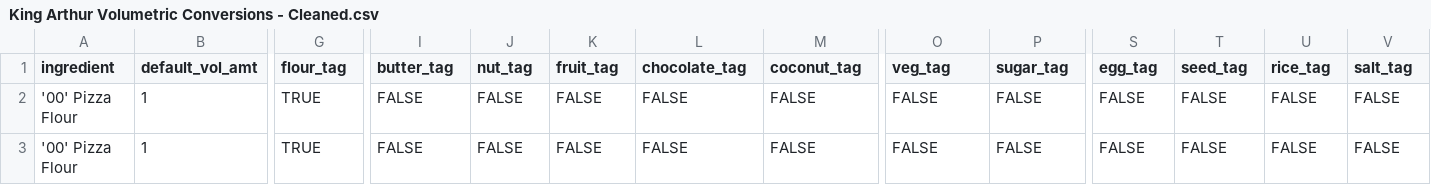
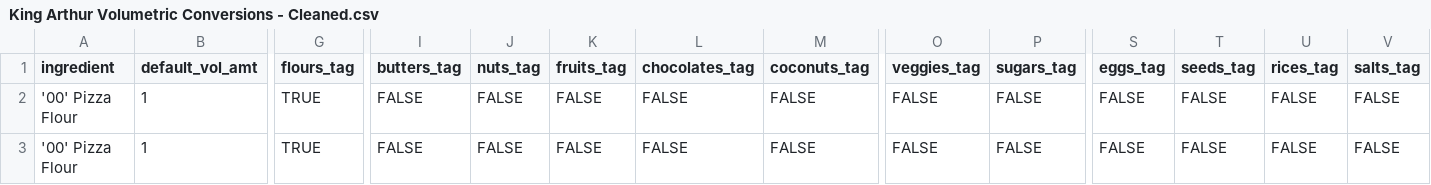
Before and after one commit to hillad3/BreadDoughCalculator, a CSV file: King Arthur Volumetric Conversions - Cleaned.csv, drawn as a sheet; only a part is shown, gaps mark what is left out; the diff names each change by its address in the sheet, - before the commit and + after, or states it on an @@ line.

Commit message:
Updated classification column names.

```diff
--- a/King Arthur Volumetric Conversions - Cleaned.csv
+++ b/King Arthur Volumetric Conversions - Cleaned.csv
-G1: flour_tag
+G1: flours_tag
-I1: butter_tag
+I1: butters_tag
-J1: nut_tag
+J1: nuts_tag
-K1: fruit_tag
+K1: fruits_tag
-L1: chocolate_tag
+L1: chocolates_tag
-M1: coconut_tag
+M1: coconuts_tag
-O1: veg_tag
+O1: veggies_tag
-P1: sugar_tag
+P1: sugars_tag
-S1: egg_tag
+S1: eggs_tag
-T1: seed_tag
+T1: seeds_tag
-U1: rice_tag
+U1: rices_tag
-V1: salt_tag
+V1: salts_tag
```
Also changed, not shown: 1 other file.
